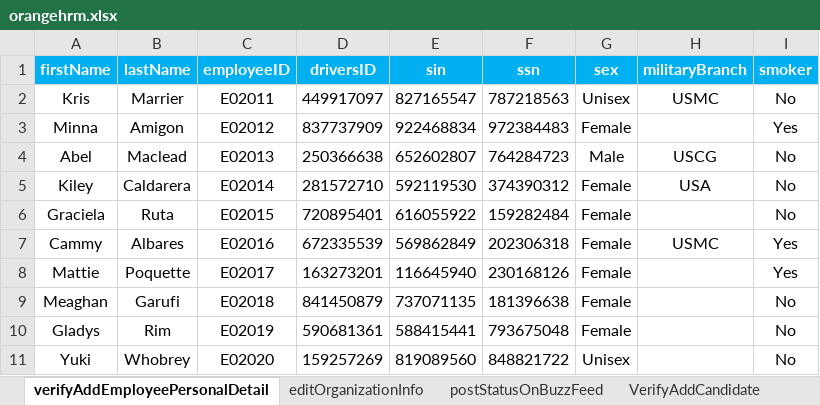
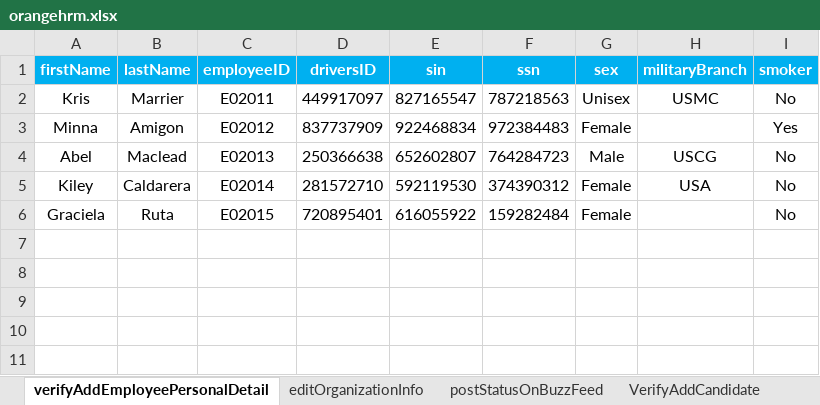
Before and after one commit to sturjja/May2023Team6-Web-Automation-Framework, an Excel workbook: data/orangehrm.xlsx, sheet verifyAddEmployeePersonalDetail, drawn as a sheet; values as stored, in another font and other column widths than the file's, no borders; the diff names each change by its address in the sheet, - before the commit and + after, or states it on an @@ line.

Commit message:
finalpush

```diff
--- a/data/orangehrm.xlsx (sheet verifyAddEmployeePersonalDetail)
+++ b/data/orangehrm.xlsx (sheet verifyAddEmployeePersonalDetail)
-row 7: Cammy | Albares | E02016 | 672335539 | 569862849 | 202306318 | Female | USMC | Yes
-row 8: Mattie | Poquette | E02017 | 163273201 | 116645940 | 230168126 | Female |  | Yes
-row 9: Meaghan | Garufi | E02018 | 841450879 | 737071135 | 181396638 | Female |  | No
-row 10: Gladys | Rim | E02019 | 590681361 | 588415441 | 793675048 | Female |  | No
-row 11: Yuki | Whobrey | E02020 | 159257269 | 819089560 | 848821722 | Unisex |  | No
```
Also changed, not shown: sheet editOrganizationInfo.
